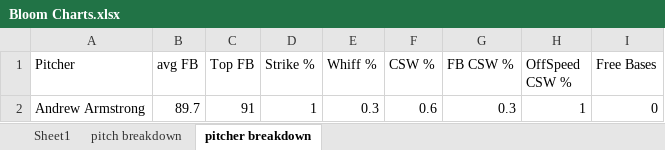
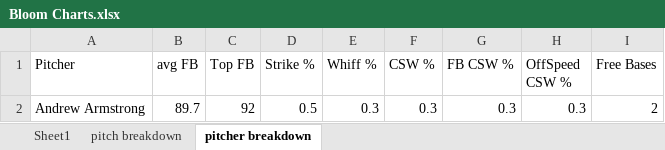
Before and after one commit to drewbeno1/data_base, an Excel workbook: Bloom Charts.xlsx, sheet pitcher breakdown, drawn as a sheet; values as stored, in another font and other column widths than the file's, no borders; the diff names each change by its address in the sheet, - before the commit and + after, or states it on an @@ line.

```diff
--- a/Bloom Charts.xlsx (sheet pitcher breakdown)
+++ b/Bloom Charts.xlsx (sheet pitcher breakdown)
-C2 (Top FB): 91
+C2 (Top FB): 92
-D2 (Strike %): 1
+D2 (Strike %): 0.5
-F2 (CSW %): 0.6
+F2 (CSW %): 0.3
-H2 (OffSpeed CSW %): 1
+H2 (OffSpeed CSW %): 0.3
-I2 (Free Bases): 0
+I2 (Free Bases): 2
```
Also changed, not shown: sheet pitch breakdown, sheet Sheet1, 1 other file.
